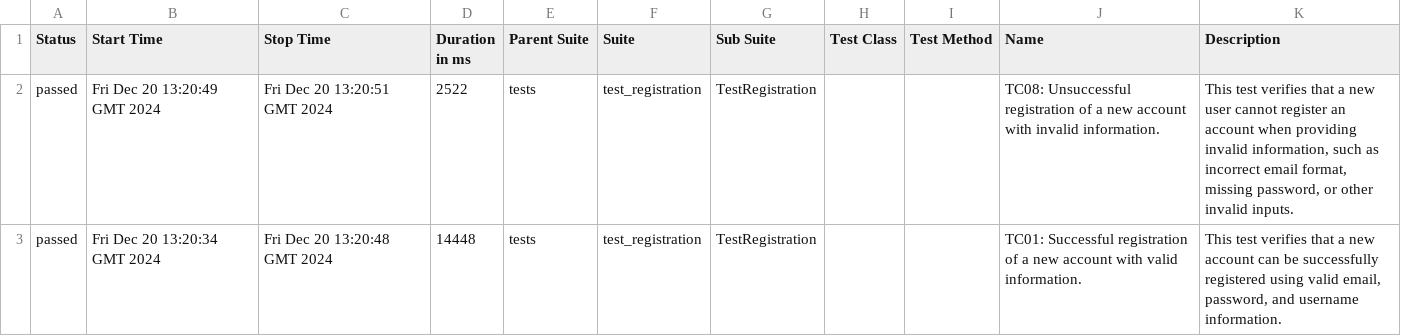
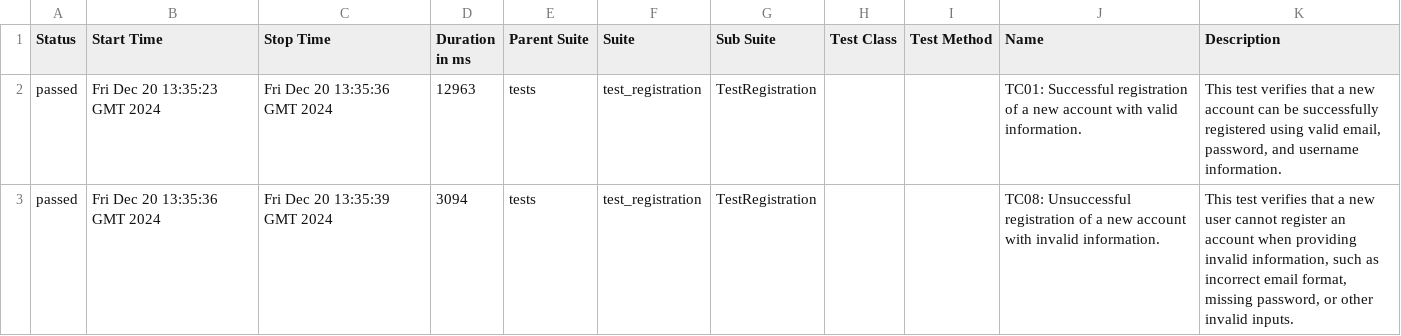
Before and after one commit to PavloIvanochokQA/Todoist_regression_Python_Selenium, a CSV file: data/suites.csv, drawn as a sheet.

```diff
--- a/data/suites.csv
+++ b/data/suites.csv
@@ -1,7 +1,7 @@
 "Status","Start Time","Stop Time","Duration in ms","Parent Suite","Suite","Sub Suite","Test Class","Test Method","Name","Description"
-"passed","Fri Dec 20 13:20:49 GMT 2024","Fri Dec 20 13:20:51 GMT 2024","2522","tests","test_registration","TestRegistration","","","TC08: Unsuccessful registration of a new account with invalid information.","
-    This test verifies that a new user cannot register an account when providing invalid information, such as incorrect email format, missing password, or other invalid inputs.
-    "
-"passed","Fri Dec 20 13:20:34 GMT 2024","Fri Dec 20 13:20:48 GMT 2024","14448","tests","test_registration","TestRegistration","","","TC01: Successful registration of a new account with valid information.","
-    This test verifies that a new account can be successfully registered using valid email, password, and username information.
-    "
+"passed","Fri Dec 20 13:35:23 GMT 2024","Fri Dec 20 13:35:36 GMT 2024","12963","tests","test_registration","TestRegistration","","","TC01: Successful registration of a new account with valid information.","
+    This test verifies that a new account can be successfully registered using valid email, password, and username information.
+    "
+"passed","Fri Dec 20 13:35:36 GMT 2024","Fri Dec 20 13:35:39 GMT 2024","3094","tests","test_registration","TestRegistration","","","TC08: Unsuccessful registration of a new account with invalid information.","
+    This test verifies that a new user cannot register an account when providing invalid information, such as incorrect email format, missing password, or other invalid inputs.
+    "
```
Also changed, not shown: 21 other files.
